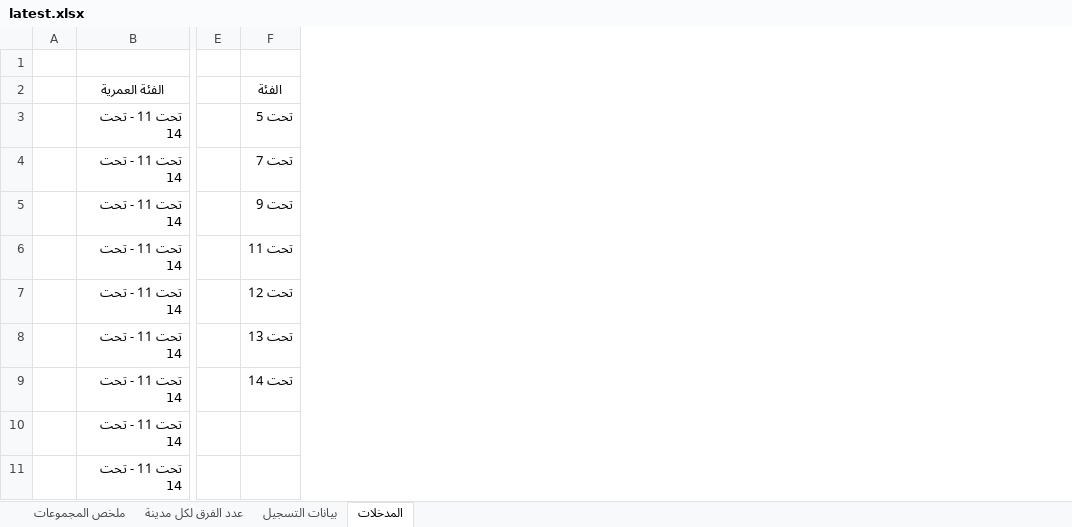
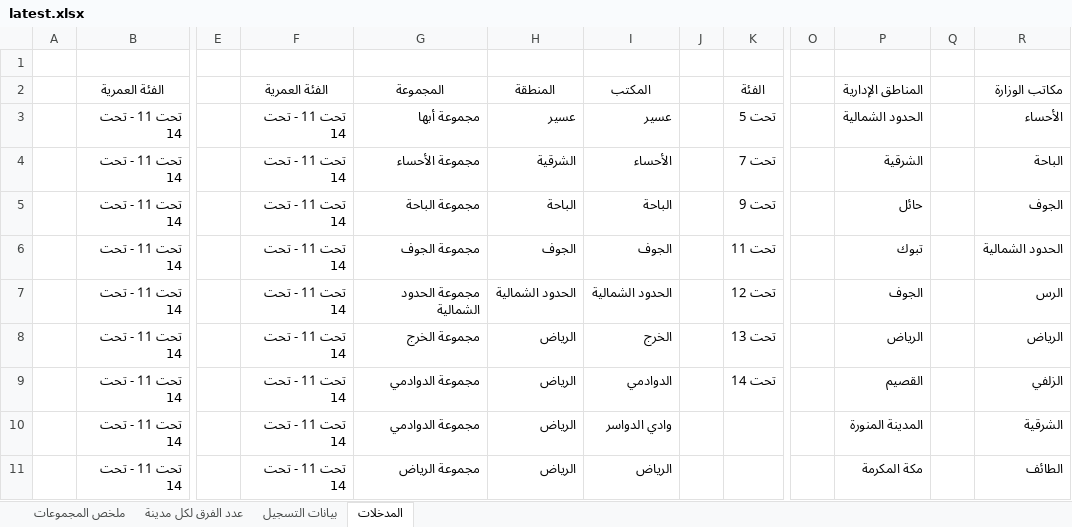
Before and after one commit to saff2026/clusters, an Excel workbook: cluster_analysis/latest.xlsx, sheet المدخلات, drawn as a sheet; only a part is shown, gaps mark what is left out; values as stored, in another font and other column widths than the file's, no borders; table styles not drawn; the diff names each change by its address in the sheet, - before the commit and + after, or states it on an @@ line.

```diff
--- a/cluster_analysis/latest.xlsx (sheet المدخلات)
+++ b/cluster_analysis/latest.xlsx (sheet المدخلات)
+column F (الفئة العمرية), rows 3-11: all تحت 11 - تحت 14
+column G (المجموعة), rows 3-11: مجموعة أبها | مجموعة الأحساء | مجموعة الباحة | مجموعة الجوف | مجموعة الحدود الشمالية | مجموعة الخرج | مجموعة الدوادمي | مجموعة الدوادمي | مجموعة الرياض
+column H (المنطقة), rows 3-11: عسير | الشرقية | الباحة | الجوف | الحدود الشمالية | الرياض | الرياض | الرياض | الرياض
+column I (المكتب), rows 3-11: عسير | الأحساء | الباحة | الجوف | الحدود الشمالية | الخرج | الدوادمي | وادي الدواسر | الرياض
+column J, empty
+column O, empty
+column P (المناطق الإدارية), rows 3-11: الحدود الشمالية | الشرقية | حائل | تبوك | الجوف | الرياض | القصيم | المدينة المنورة | مكة المكرمة
+column Q, empty
+column R (مكاتب الوزارة), rows 3-11: الأحساء | الباحة | الجوف | الحدود الشمالية | الرس | الرياض | الزلفي | الشرقية | الطائف
```
Also changed, not shown: sheet بيانات التسجيل.
